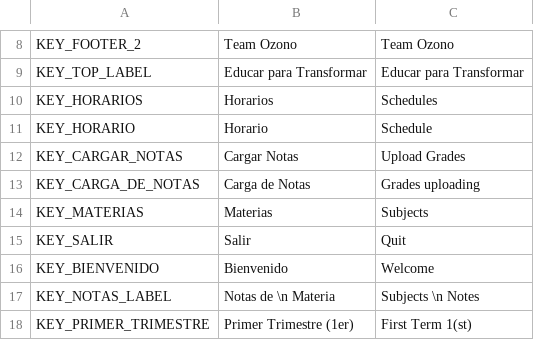
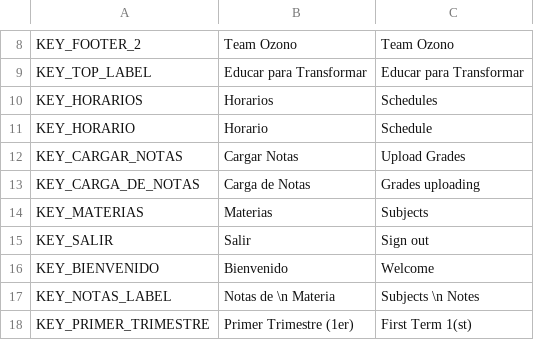
Before and after one commit to Matias-Barboza/MobileAppEducarParaTransformar, a CSV file: Recursos/Traduccion/Traduccion.csv, drawn as a sheet; only a part is shown, gaps mark what is left out.

```diff
--- a/Recursos/Traduccion/Traduccion.csv
+++ b/Recursos/Traduccion/Traduccion.csv
@@ -14,3 +14,3 @@ KEY_CARGA_DE_NOTAS,Carga de Notas,Grades uploading
 KEY_MATERIAS,Materias,Subjects
-KEY_SALIR,Salir,Quit
+KEY_SALIR,Salir,Sign out
 KEY_BIENVENIDO,Bienvenido ,Welcome
```
Also changed, not shown: 7 other files.
